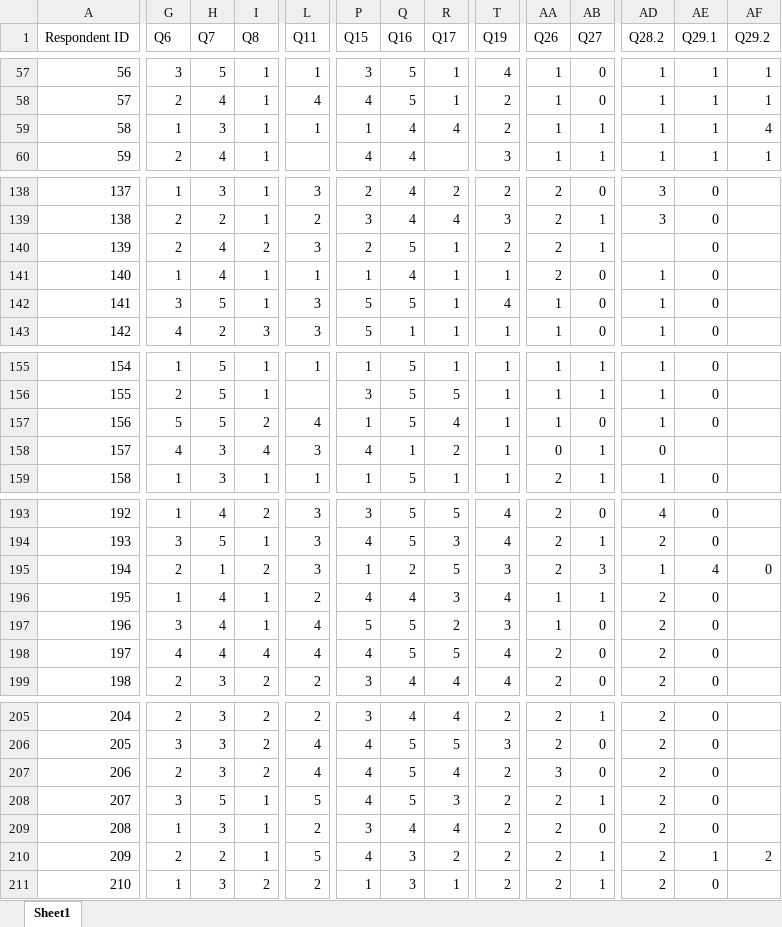
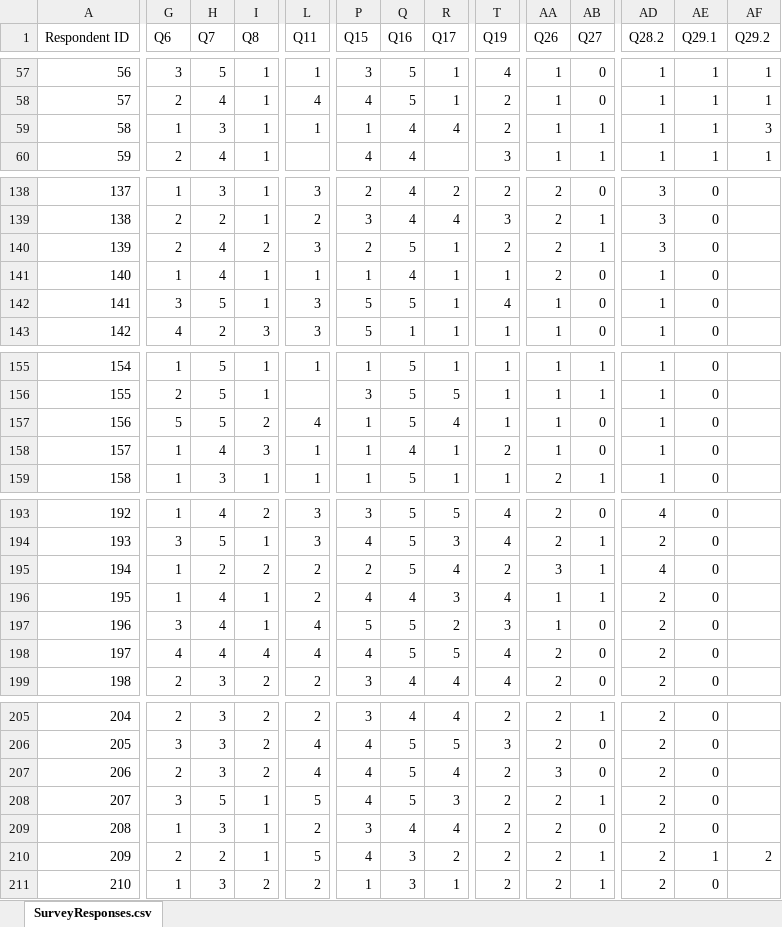
Before and after one commit to kippjohnson/PMQ, an Excel workbook: SurveyResponses.xlsx, sheet SurveyResponses.csv, drawn as a sheet; only a part is shown, gaps mark what is left out; values as stored, in another font and other column widths than the file's, no borders; the diff covers the shown part only; the diff names each change by its address in the sheet, - before the commit and + after, or states it on an @@ line.

Commit message:
Fixed 2 errors (#139 and #194) where the medical school years were not entered in the spreadsheet.
Updates the excel file to reflect changes made in the CSV.

Confirmed that #30 and #76 did not enter a medical school year.

```diff
--- a/SurveyResponses.xlsx (sheet SurveyResponses.csv)
+++ b/SurveyResponses.xlsx (sheet SurveyResponses.csv)
-sheet tab: Sheet1
+sheet tab: SurveyResponses.csv
-AF59 (Q29.2): 4
+AF59 (Q29.2): 3
-AD140 (Q28.2): (empty)
+AD140 (Q28.2): 3
-G158 (Q6): 4
+G158 (Q6): 1
-H158 (Q7): 3
+H158 (Q7): 4
-I158 (Q8): 4
+I158 (Q8): 3
-L158 (Q11): 3
+L158 (Q11): 1
-P158 (Q15): 4
+P158 (Q15): 1
-Q158 (Q16): 1
+Q158 (Q16): 4
-R158 (Q17): 2
+R158 (Q17): 1
-T158 (Q19): 1
+T158 (Q19): 2
-AA158 (Q26): 0
+AA158 (Q26): 1
-AB158 (Q27): 1
+AB158 (Q27): 0
-AD158 (Q28.2): 0
+AD158 (Q28.2): 1
-AE158 (Q29.1): (empty)
+AE158 (Q29.1): 0
-G195 (Q6): 2
+G195 (Q6): 1
-H195 (Q7): 1
+H195 (Q7): 2
-L195 (Q11): 3
+L195 (Q11): 2
-P195 (Q15): 1
+P195 (Q15): 2
-Q195 (Q16): 2
+Q195 (Q16): 5
-R195 (Q17): 5
+R195 (Q17): 4
-T195 (Q19): 3
+T195 (Q19): 2
-AA195 (Q26): 2
+AA195 (Q26): 3
-AB195 (Q27): 3
+AB195 (Q27): 1
-AD195 (Q28.2): 1
+AD195 (Q28.2): 4
-AE195 (Q29.1): 4
+AE195 (Q29.1): 0
-AF195 (Q29.2): 0
+AF195 (Q29.2): (empty)
```
Also changed, not shown: 8 edited cells elsewhere in this sheet, 2 other files.
